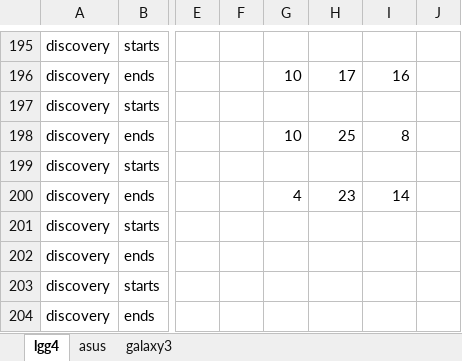
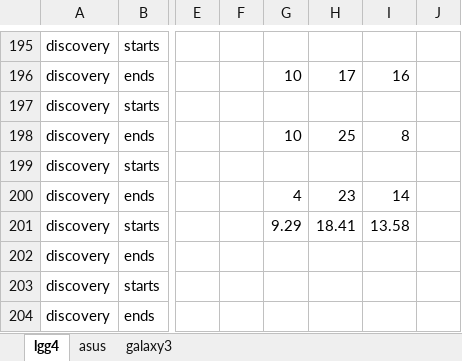
Before and after one commit to minhld/Pub-Sub-Middleware, an Excel workbook: paper/sac2017/summary_discover.xlsx, sheet lgg4, drawn as a sheet; only a part is shown, gaps mark what is left out; values as stored, in another font and other column widths than the file's, no borders; charts and pictures not drawn; the diff names each change by its address in the sheet, - before the commit and + after, or states it on an @@ line.

```diff
--- a/paper/sac2017/summary_discover.xlsx (sheet lgg4)
+++ b/paper/sac2017/summary_discover.xlsx (sheet lgg4)
-G201: (empty)
+G201: 9.29
-H201: (empty)
+H201: 18.41
-I201: (empty)
+I201: 13.58
```
Also changed, not shown: paper/sac2017/summary_connect.xlsx, 17 other files.
